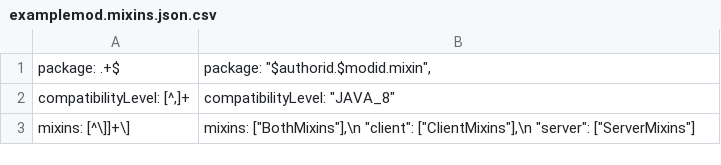
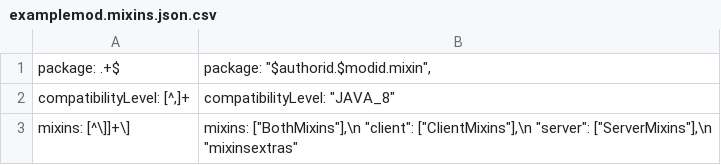
Before and after one commit to lunaticbonnie/no-distractions, a CSV file: modloader_overrides/src/main/resources/examplemod.mixins.json.csv, drawn as a sheet.

```diff
--- a/modloader_overrides/src/main/resources/examplemod.mixins.json.csv
+++ b/modloader_overrides/src/main/resources/examplemod.mixins.json.csv
@@ -2,2 +2,2 @@
 "compatibilityLevel": [^,]+; "compatibilityLevel": "JAVA_8"
-"mixins": [^\]]+\]; "mixins": ["BothMixins"],\n  "client": ["ClientMixins"],\n  "server": ["ServerMixins"]
+"mixins": [^\]]+\]; "mixins": ["BothMixins"],\n  "client": ["ClientMixins"],\n  "server": ["ServerMixins"],\n  "mixinsextras"
```
Also changed, not shown: 7 other files.
